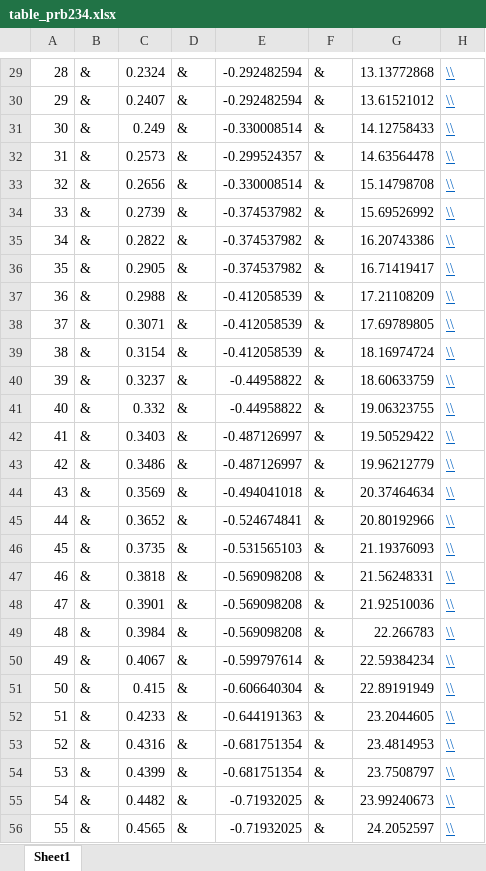
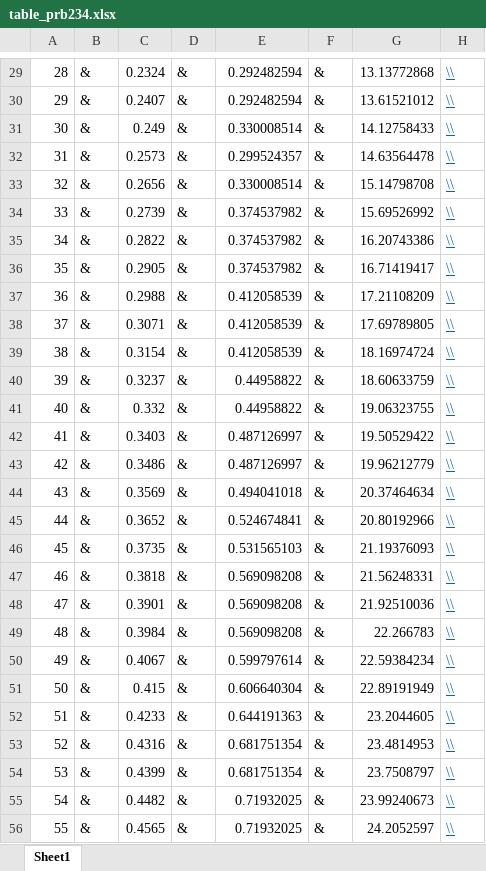
Before and after one commit to anth0nyhle/OSUCoursework, an Excel workbook: kin523_biomech_mot_activities/hw4/table_prb234.xlsx, sheet Sheet1, drawn as a sheet; only a part is shown, gaps mark what is left out; values as stored, in another font and other column widths than the file's, no borders; the diff covers the shown part only; the diff names each change by its address in the sheet, - before the commit and + after, or states it on an @@ line.

```diff
--- a/kin523_biomech_mot_activities/hw4/table_prb234.xlsx (sheet Sheet1)
+++ b/kin523_biomech_mot_activities/hw4/table_prb234.xlsx (sheet Sheet1)
-E29:E30: -0.292482594
+E29:E30: 0.292482594
-E31: -0.330008514
+E31: 0.330008514
-E32: -0.299524357
+E32: 0.299524357
-E33: -0.330008514
+E33: 0.330008514
-E34:E36: -0.374537982
+E34:E36: 0.374537982
-E37:E39: -0.412058539
+E37:E39: 0.412058539
-E40:E41: -0.44958822
+E40:E41: 0.44958822
-E42:E43: -0.487126997
+E42:E43: 0.487126997
-E44: -0.494041018
+E44: 0.494041018
-E45: -0.524674841
+E45: 0.524674841
-E46: -0.531565103
+E46: 0.531565103
-E47:E49: -0.569098208
+E47:E49: 0.569098208
-E50: -0.599797614
+E50: 0.599797614
-E51: -0.606640304
+E51: 0.606640304
-E52: -0.644191363
+E52: 0.644191363
-E53:E54: -0.681751354
+E53:E54: 0.681751354
-E55:E56: -0.71932025
+E55:E56: 0.71932025
```
Also changed, not shown: 261 edited cells elsewhere in this sheet, 4 other files.
